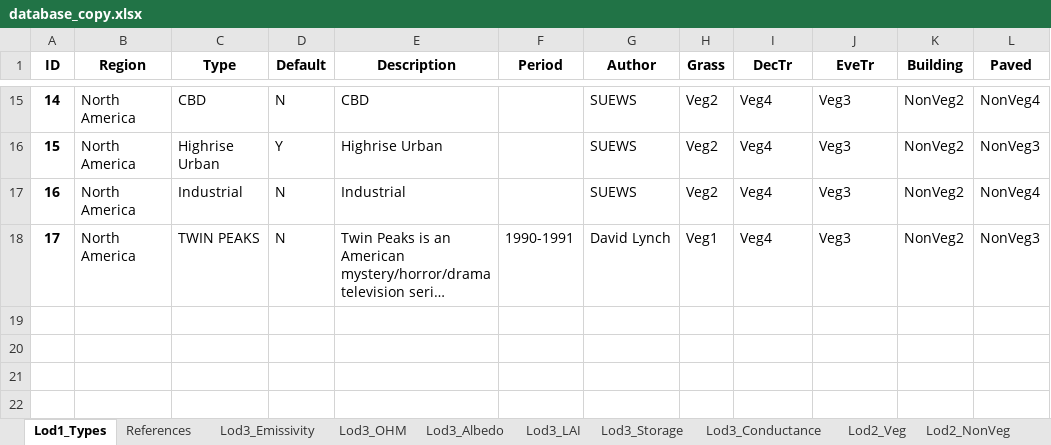
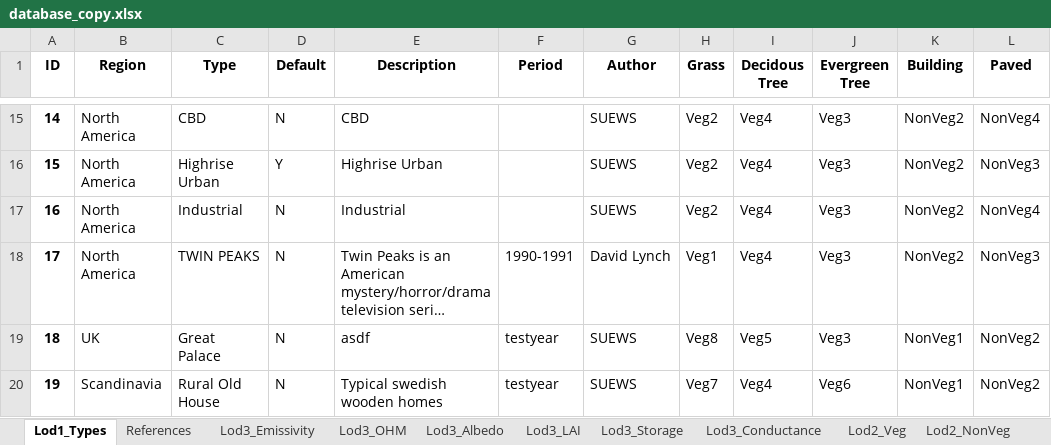
Before and after one commit to gusbacos/SUEWS-Database-manager, an Excel workbook: database_copy.xlsx, sheet Lod1_Types, drawn as a sheet; only a part is shown, gaps mark what is left out; long unchanged cells end in …; values as stored, in another font and other column widths than the file's, no borders; the diff names each change by its address in the sheet, - before the commit and + after, or states it on an @@ line.

```diff
--- a/database_copy.xlsx (sheet Lod1_Types)
+++ b/database_copy.xlsx (sheet Lod1_Types)
-I1: DecTr
+I1: Decidous Tree
-J1: EveTr
+J1: Evergreen Tree
+row 19: 18 | UK | Great Palace | N | asdf | testyear | SUEWS | Veg8 | Veg5 | Veg3 | NonVeg1 | NonVeg2
+row 20: 19 | Scandinavia | Rural Old House | N | Typical swedish wooden homes | testyear | SUEWS | Veg7 | Veg4 | Veg6 | NonVeg1 | NonVeg2
```
Also changed, not shown: sheet Lod3_Emissivity, sheet Lod2_Veg, sheet Lod3_LAI, sheet Lod2_NonVeg, sheet Lod3_Albedo, 6 other files.
